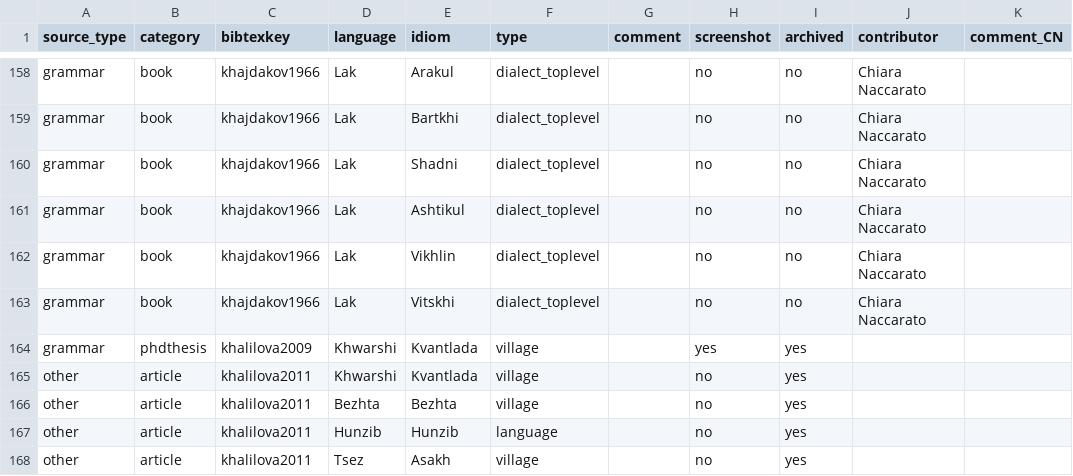
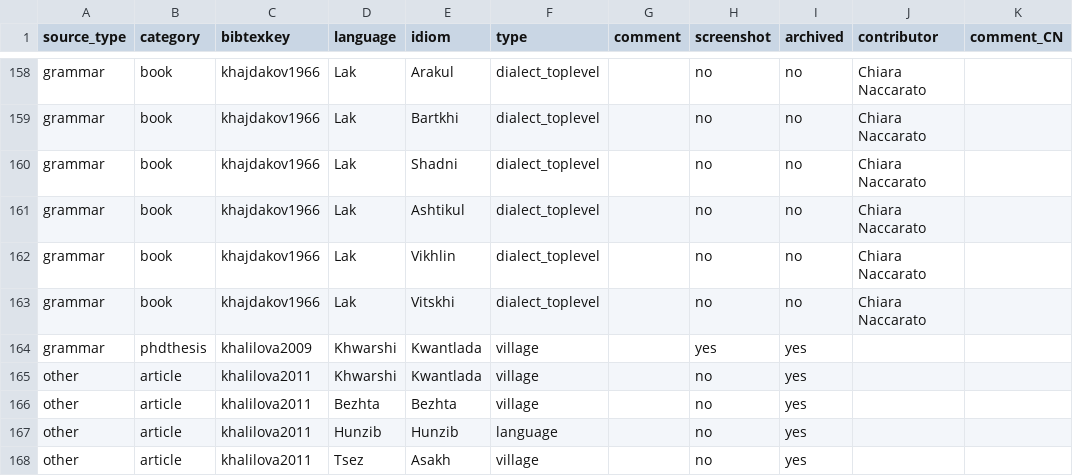
Before and after one commit to LingConLab/TALD, a TSV file: data/biblib_idioms.tsv, drawn as a sheet; only a part is shown, gaps mark what is left out; the diff names each change by its address in the sheet, - before the commit and + after, or states it on an @@ line.

Commit message:
fix Kwantlada

```diff
--- a/data/biblib_idioms.tsv
+++ b/data/biblib_idioms.tsv
-E164:E165 (idiom): Kvantlada
+E164:E165 (idiom): Kwantlada
```
Also changed, not shown: data/orig_table/agreement_of_adpositions.tsv, data/orig_table/comitative.tsv, 42 other files.
